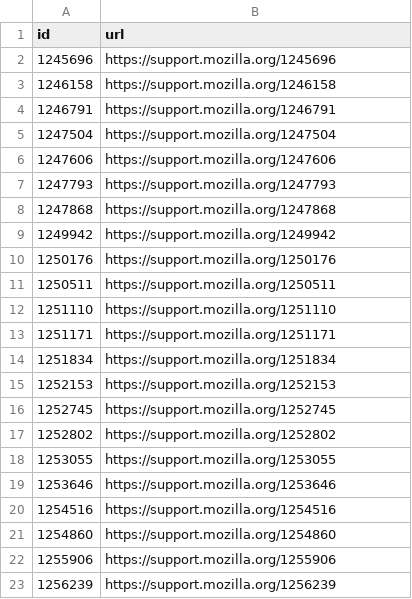
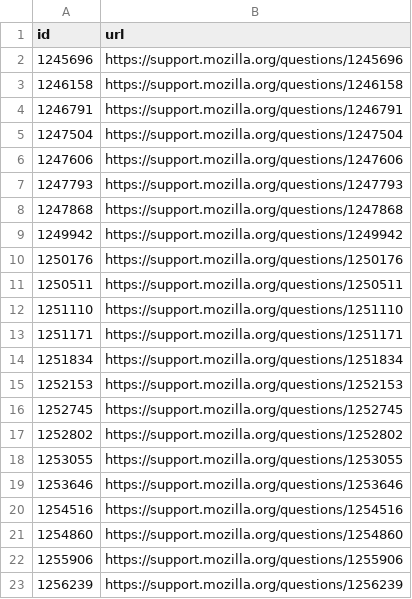
Before and after one commit to rtanglao/rt-kitsune-api, a CSV file: urls_offtopic-and-duplicates-removed-01january2019-18january2019-2fa-sumo-forum-question-ids.csv, drawn as a sheet.

Commit message:
fix to be csv file and add 'questions'

```diff
--- a/urls_offtopic-and-duplicates-removed-01january2019-18january2019-2fa-sumo-forum-question-ids.csv
+++ b/urls_offtopic-and-duplicates-removed-01january2019-18january2019-2fa-sumo-forum-question-ids.csv
@@ -1,23 +1,23 @@
 id,url
-1245696,https://support.mozilla.org/1245696
-1246158,https://support.mozilla.org/1246158
-1246791,https://support.mozilla.org/1246791
-1247504,https://support.mozilla.org/1247504
-1247606,https://support.mozilla.org/1247606
-1247793,https://support.mozilla.org/1247793
-1247868,https://support.mozilla.org/1247868
-1249942,https://support.mozilla.org/1249942
-1250176,https://support.mozilla.org/1250176
-1250511,https://support.mozilla.org/1250511
-1251110,https://support.mozilla.org/1251110
-1251171,https://support.mozilla.org/1251171
-1251834,https://support.mozilla.org/1251834
-1252153,https://support.mozilla.org/1252153
-1252745,https://support.mozilla.org/1252745
-1252802,https://support.mozilla.org/1252802
-1253055,https://support.mozilla.org/1253055
-1253646,https://support.mozilla.org/1253646
-1254516,https://support.mozilla.org/1254516
-1254860,https://support.mozilla.org/1254860
-1255906,https://support.mozilla.org/1255906
-1256239,https://support.mozilla.org/1256239
+1245696,https://support.mozilla.org/questions/1245696
+1246158,https://support.mozilla.org/questions/1246158
+1246791,https://support.mozilla.org/questions/1246791
+1247504,https://support.mozilla.org/questions/1247504
+1247606,https://support.mozilla.org/questions/1247606
+1247793,https://support.mozilla.org/questions/1247793
+1247868,https://support.mozilla.org/questions/1247868
+1249942,https://support.mozilla.org/questions/1249942
+1250176,https://support.mozilla.org/questions/1250176
+1250511,https://support.mozilla.org/questions/1250511
+1251110,https://support.mozilla.org/questions/1251110
+1251171,https://support.mozilla.org/questions/1251171
+1251834,https://support.mozilla.org/questions/1251834
+1252153,https://support.mozilla.org/questions/1252153
+1252745,https://support.mozilla.org/questions/1252745
+1252802,https://support.mozilla.org/questions/1252802
+1253055,https://support.mozilla.org/questions/1253055
+1253646,https://support.mozilla.org/questions/1253646
+1254516,https://support.mozilla.org/questions/1254516
+1254860,https://support.mozilla.org/questions/1254860
+1255906,https://support.mozilla.org/questions/1255906
+1256239,https://support.mozilla.org/questions/1256239
```
